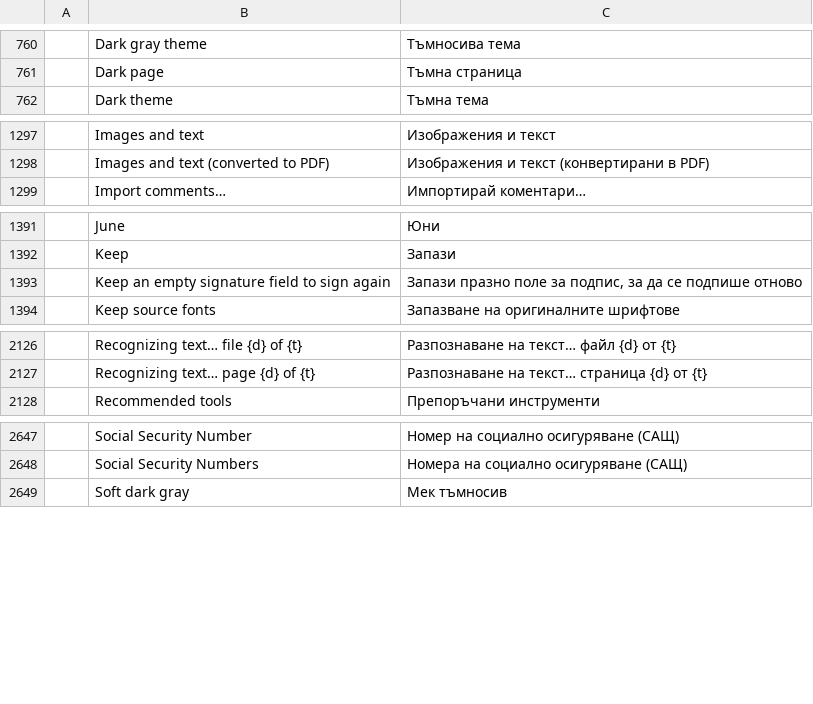
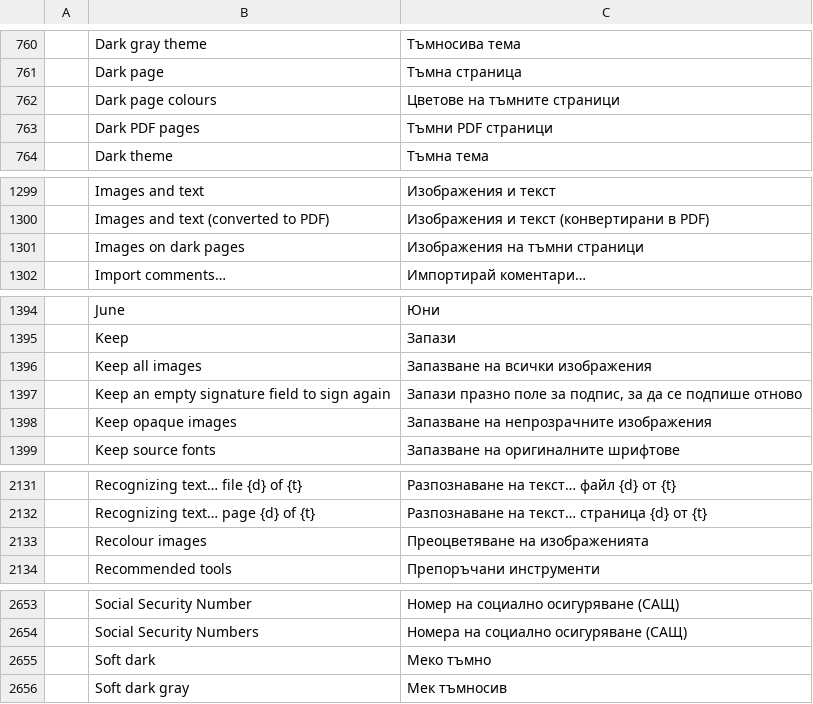
Before and after one commit to BBQ-MAN/craft-i18n, a TSV file: locales/bg/pdfcraft.tsv, drawn as a sheet; only a part is shown, gaps mark what is left out; the diff names each change by its address in the sheet, - before the commit and + after, or states it on an @@ line.

```diff
--- a/locales/bg/pdfcraft.tsv
+++ b/locales/bg/pdfcraft.tsv
+row 762:  | Dark page colours | Цветове на тъмните страници
+row 763:  | Dark PDF pages | Тъмни PDF страници
+row 1301:  | Images on dark pages | Изображения на тъмни страници
+row 1396:  | Keep all images | Запазване на всички изображения
+row 1398:  | Keep opaque images | Запазване на непрозрачните изображения
+row 2133:  | Recolour images | Преоцветяване на изображенията
+row 2655:  | Soft dark | Меко тъмно
```
Also changed, not shown: locales/el/pdfcraft.tsv, locales/kk/pdfcraft.tsv, 19 other files.
